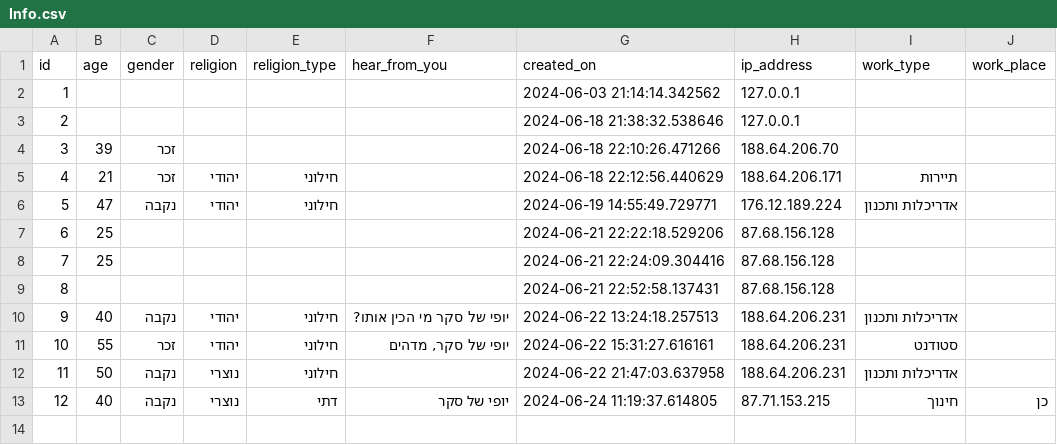
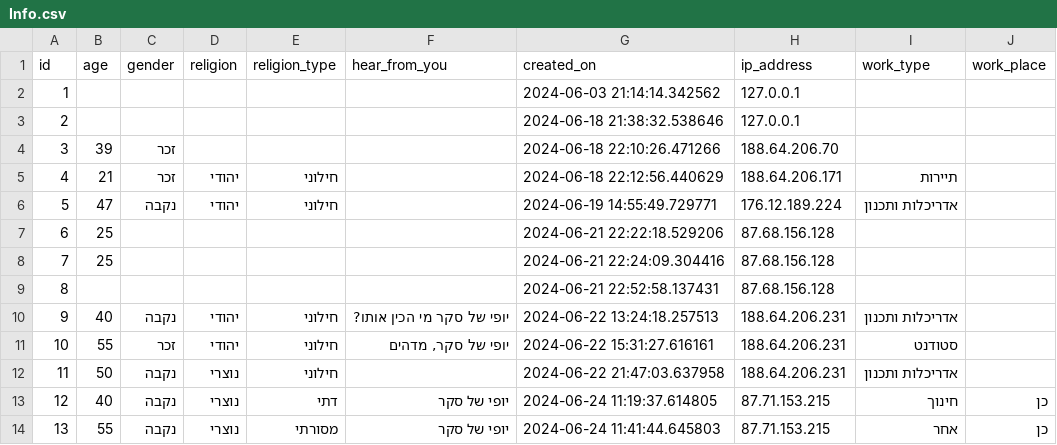
Before and after one commit to eyalc89/JRPreservation, a CSV file: Info.csv, drawn as a sheet; the diff names each change by its address in the sheet, - before the commit and + after, or states it on an @@ line.

Commit message:
Add CSV file

```diff
--- a/Info.csv
+++ b/Info.csv
+row 14: 13 | 55 | נקבה | נוצרי | מסורתי | יופי של סקר | 2024-06-24 11:41:44.645803 | 87.71.153.215 | אחר | כן
```
